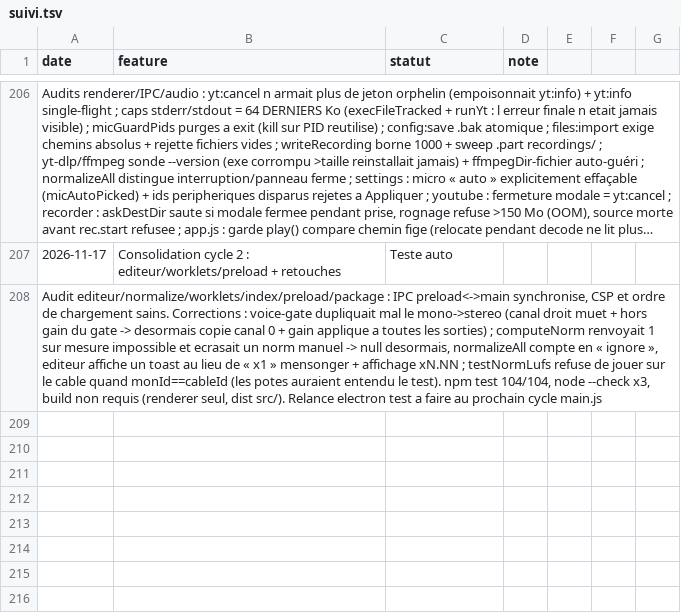
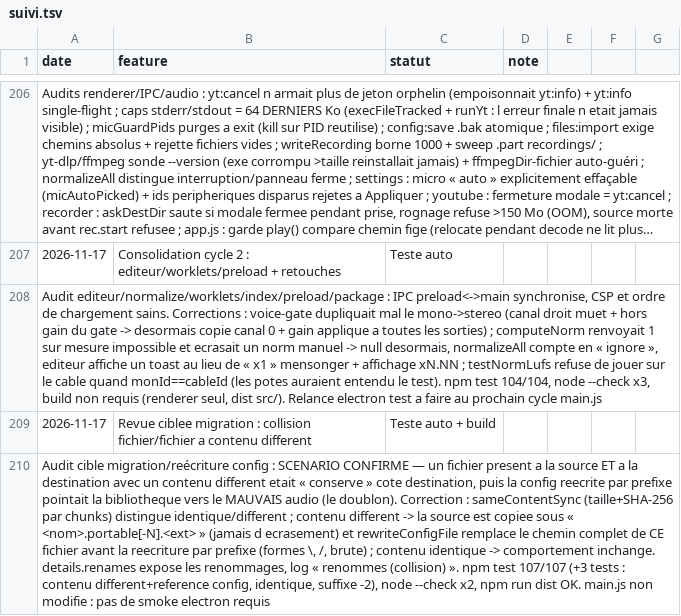
Before and after one commit to sidburn99-ux/SoundFart, a TSV file: suivi.tsv, drawn as a sheet; only a part is shown, gaps mark what is left out; long unchanged cells end in …; the diff names each change by its address in the sheet, - before the commit and + after, or states it on an @@ line.

```diff
--- a/suivi.tsv
+++ b/suivi.tsv
+row 209: 2026-11-17 | Revue ciblee migration : collision fichier/fichier a contenu different | Teste auto + build
+row 210: Audit cible migration/reécriture config : SCENARIO CONFIRME — un fichier present a la source ET a la destination avec un contenu different etait « conserve » cote destination, puis la config reecrite par prefixe pointait la bibliotheque vers le MAUVAIS audio (le doublon). Correction : sameContentSync (taille+SHA-256 par chunks) distingue identique/different ; contenu different -> la source est copiee sous « <nom>.portable[-N].<ext> » (jamais d ecrasement) et rewriteConfigFile remplace le chemin complet de CE fichier avant la reecriture par prefixe (formes \, /, brute) ; contenu identique -> comportement inchange. details.renames expose les renommages, log « renommes (collision) ». npm test 107/107 (+3 tests : contenu different+reference config, identique, suffixe -2), node --check x2, npm run dist OK. main.js non modifie : pas de smoke electron requis
```
Also changed, not shown: 3 other files.
